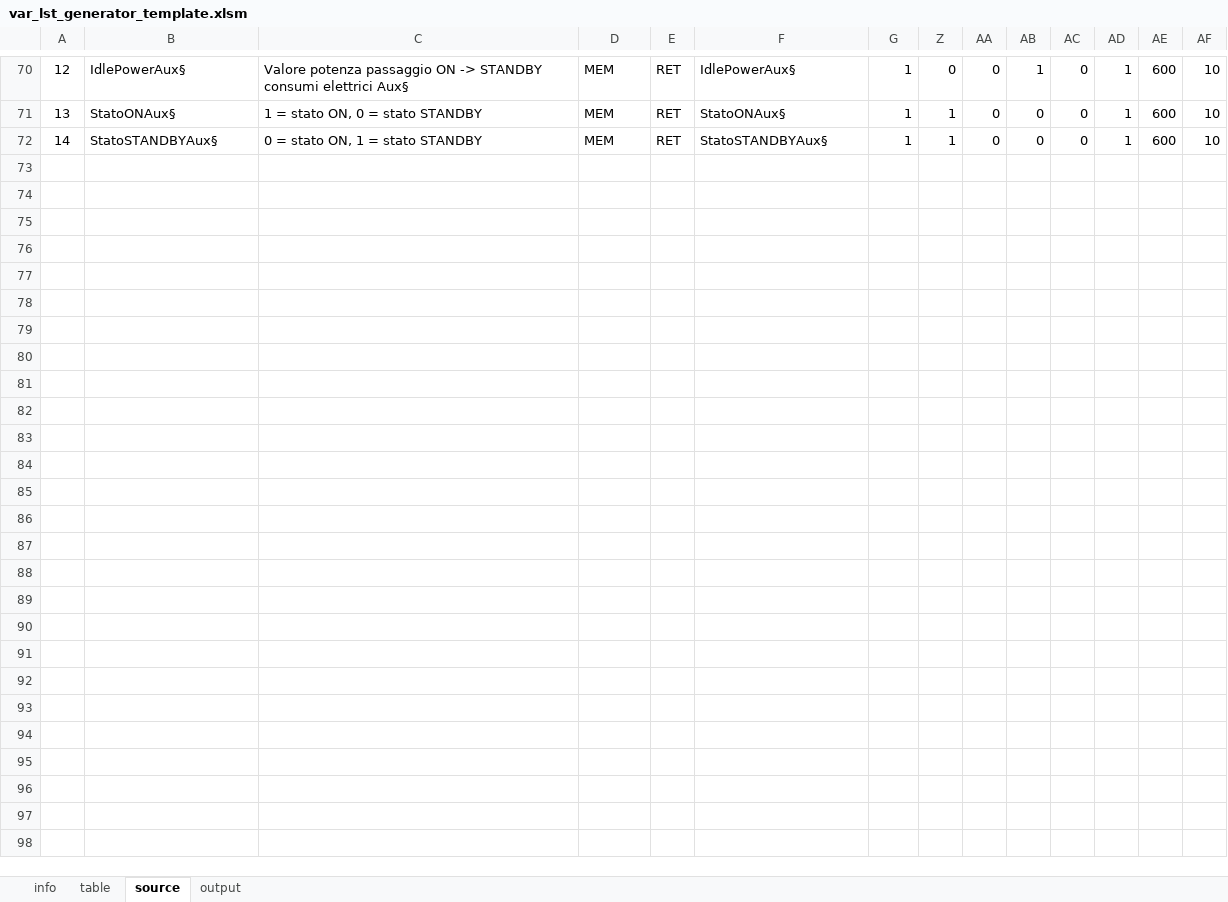
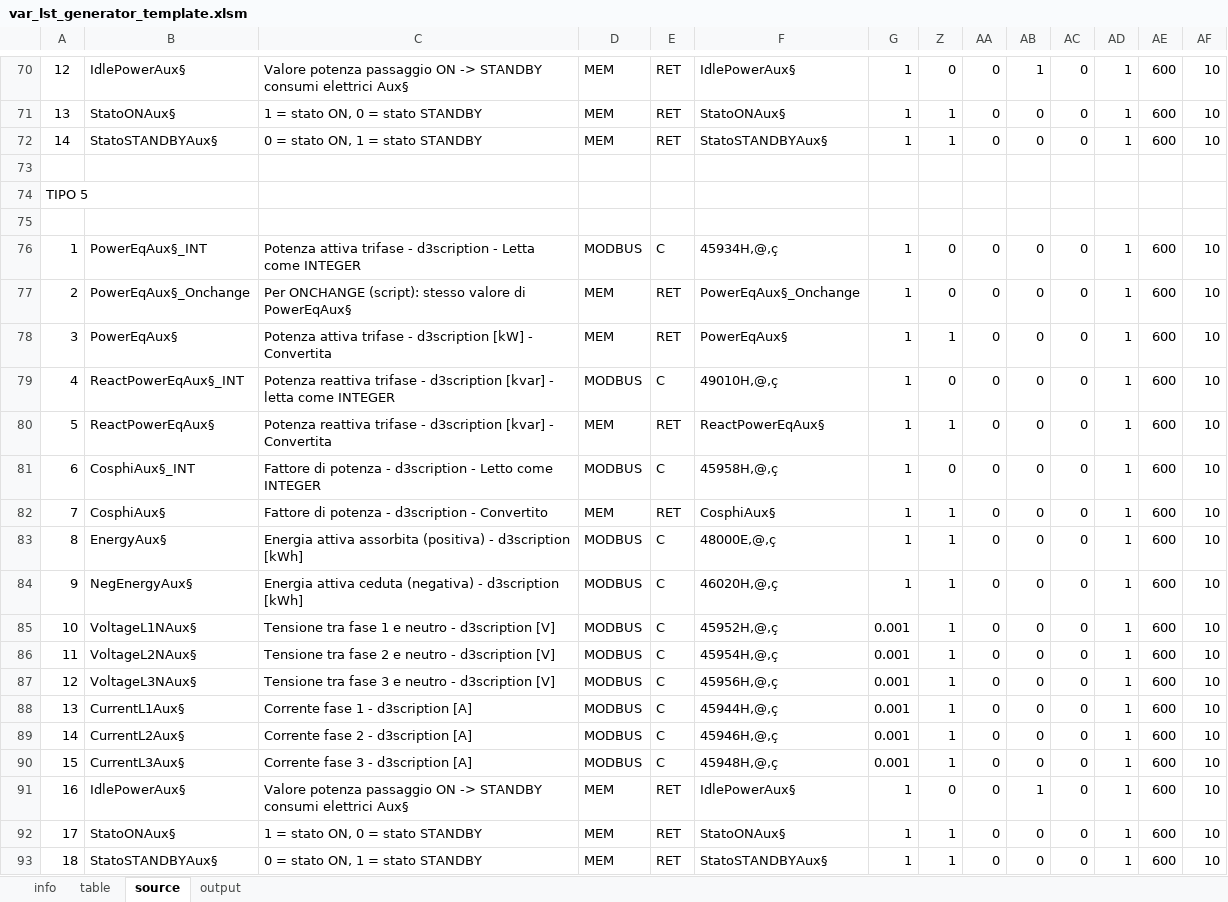
Before and after one commit to fredens91/varListGenerator, an Excel workbook: var_lst_generator_template.xlsm, sheet source, drawn as a sheet; only a part is shown, gaps mark what is left out; values as stored, in another font and other column widths than the file's, no borders; rows hold the shown columns only; the diff names each change by its address in the sheet, - before the commit and + after, or states it on an @@ line.

Commit message:
added TIPO 5
MID EMU P20A000T

```diff
--- a/var_lst_generator_template.xlsm (sheet source)
+++ b/var_lst_generator_template.xlsm (sheet source)
+row 73: (empty)
+row 74: TIPO 5
+row 75: (empty)
+row 76: 1 | PowerEqAux§_INT | Potenza attiva trifase - d3scription - Letta come INTEGER | MODBUS | C | 45934H,@,ç | 1 | 0 | 0 | 0 | 0 | 1 | 600 | 10
+row 77: 2 | PowerEqAux§_Onchange | Per ONCHANGE (script): stesso valore di PowerEqAux§ | MEM | RET | PowerEqAux§_Onchange | 1 | 0 | 0 | 0 | 0 | 1 | 600 | 10
+row 78: 3 | PowerEqAux§ | Potenza attiva trifase - d3scription [kW] - Convertita | MEM | RET | PowerEqAux§ | 1 | 1 | 0 | 0 | 0 | 1 | 600 | 10
+row 79: 4 | ReactPowerEqAux§_INT | Potenza reattiva trifase - d3scription [kvar] - letta come INTEGER | MODBUS | C | 49010H,@,ç | 1 | 0 | 0 | 0 | 0 | 1 | 600 | 10
+row 80: 5 | ReactPowerEqAux§ | Potenza reattiva trifase - d3scription [kvar] - Convertita | MEM | RET | ReactPowerEqAux§ | 1 | 1 | 0 | 0 | 0 | 1 | 600 | 10
+row 81: 6 | CosphiAux§_INT | Fattore di potenza - d3scription - Letto come INTEGER | MODBUS | C | 45958H,@,ç | 1 | 0 | 0 | 0 | 0 | 1 | 600 | 10
+row 82: 7 | CosphiAux§ | Fattore di potenza - d3scription - Convertito | MEM | RET | CosphiAux§ | 1 | 1 | 0 | 0 | 0 | 1 | 600 | 10
+row 83: 8 | EnergyAux§ | Energia attiva assorbita (positiva) - d3scription [kWh] | MODBUS | C | 48000E,@,ç | 1 | 1 | 0 | 0 | 0 | 1 | 600 | 10
+row 84: 9 | NegEnergyAux§ | Energia attiva ceduta (negativa) - d3scription [kWh] | MODBUS | C | 46020H,@,ç | 1 | 1 | 0 | 0 | 0 | 1 | 600 | 10
+row 85: 10 | VoltageL1NAux§ | Tensione tra fase 1 e neutro - d3scription [V] | MODBUS | C | 45952H,@,ç | 0.001 | 1 | 0 | 0 | 0 | 1 | 600 | 10
+row 86: 11 | VoltageL2NAux§ | Tensione tra fase 2 e neutro - d3scription [V] | MODBUS | C | 45954H,@,ç | 0.001 | 1 | 0 | 0 | 0 | 1 | 600 | 10
+row 87: 12 | VoltageL3NAux§ | Tensione tra fase 3 e neutro - d3scription [V] | MODBUS | C | 45956H,@,ç | 0.001 | 1 | 0 | 0 | 0 | 1 | 600 | 10
+row 88: 13 | CurrentL1Aux§ | Corrente fase 1 - d3scription [A] | MODBUS | C | 45944H,@,ç | 0.001 | 1 | 0 | 0 | 0 | 1 | 600 | 10
+row 89: 14 | CurrentL2Aux§ | Corrente fase 2 - d3scription [A] | MODBUS | C | 45946H,@,ç | 0.001 | 1 | 0 | 0 | 0 | 1 | 600 | 10
+row 90: 15 | CurrentL3Aux§ | Corrente fase 3 - d3scription [A] | MODBUS | C | 45948H,@,ç | 0.001 | 1 | 0 | 0 | 0 | 1 | 600 | 10
+row 91: 16 | IdlePowerAux§ | Valore potenza passaggio ON -> STANDBY consumi elettrici Aux§ | MEM | RET | IdlePowerAux§ | 1 | 0 | 0 | 1 | 0 | 1 | 600 | 10
+row 92: 17 | StatoONAux§ | 1 = stato ON, 0 = stato STANDBY | MEM | RET | StatoONAux§ | 1 | 1 | 0 | 0 | 0 | 1 | 600 | 10
+row 93: 18 | StatoSTANDBYAux§ | 0 = stato ON, 1 = stato STANDBY | MEM | RET | StatoSTANDBYAux§ | 1 | 1 | 0 | 0 | 0 | 1 | 600 | 10
```
Also changed, not shown: sheet table.
